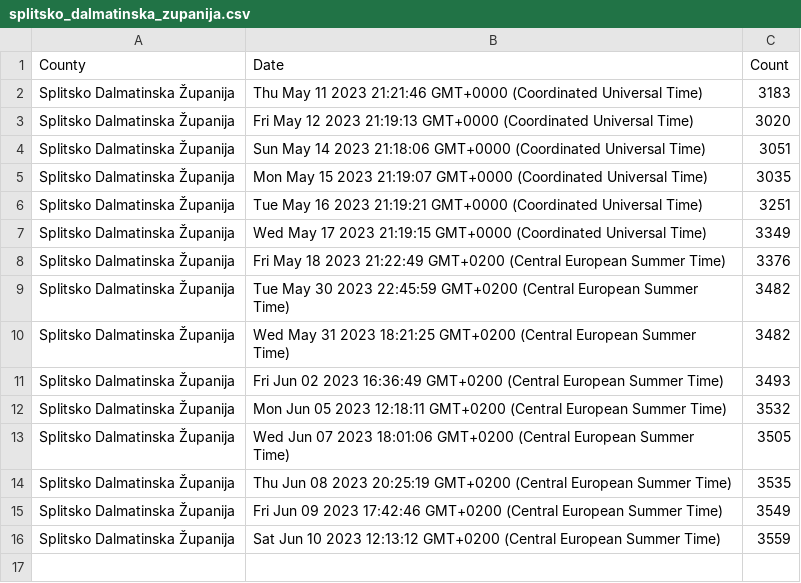
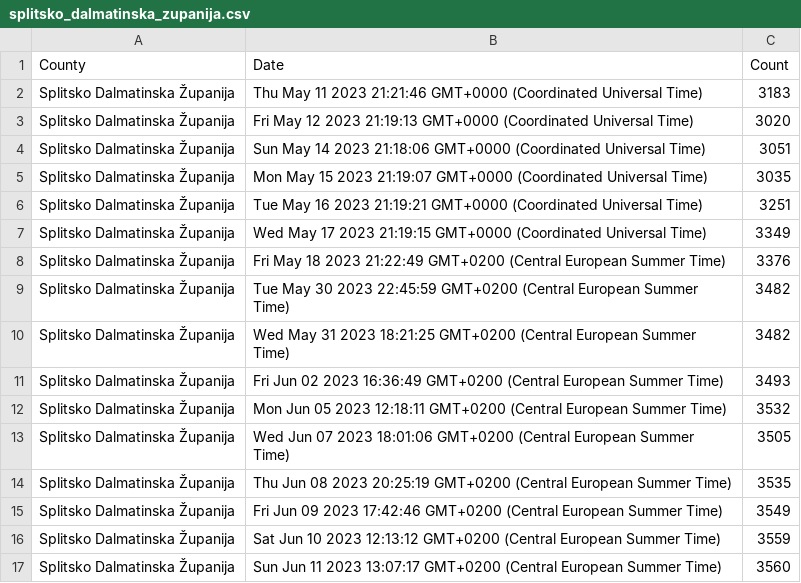
Before and after one commit to curkovicf/real-estate, a CSV file: data/flat/splitsko_dalmatinska_zupanija.csv, drawn as a sheet; the diff names each change by its address in the sheet, - before the commit and + after, or states it on an @@ line.

```diff
--- a/data/flat/splitsko_dalmatinska_zupanija.csv
+++ b/data/flat/splitsko_dalmatinska_zupanija.csv
+row 17: Splitsko Dalmatinska Županija | Sun Jun 11 2023 13:07:17 GMT+0200 (Central European Summer Time) | 3560
```
Also changed, not shown: data/flat/grad_zagreb.csv, data/flat/zadarska_zupanija.csv, 3 other files.
